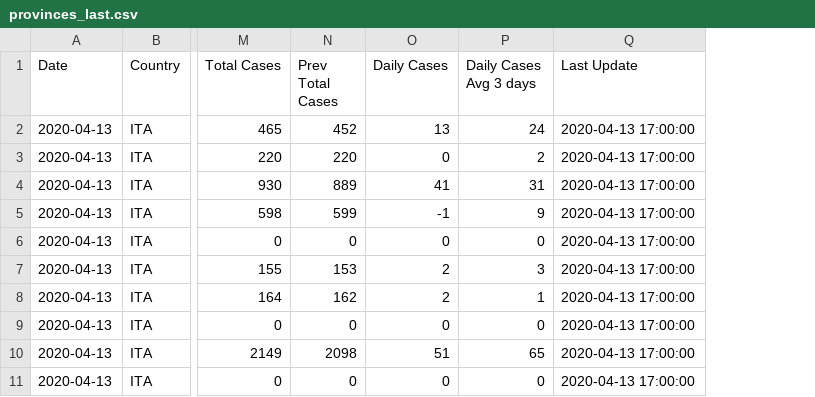
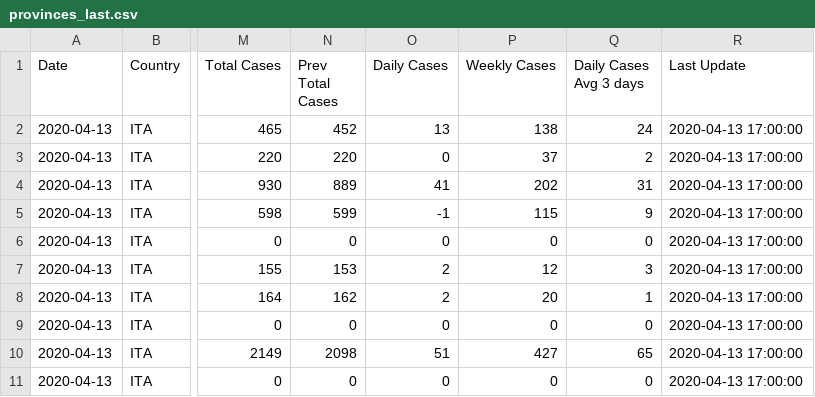
Before and after one commit to fmossott/COVID19, a CSV file: combined/provinces_last.csv, drawn as a sheet; only a part is shown, gaps mark what is left out; the diff names each change by its address in the sheet, - before the commit and + after, or states it on an @@ line.

```diff
--- a/combined/provinces_last.csv
+++ b/combined/provinces_last.csv
+column P (Weekly Cases), rows 2-11: 138 | 37 | 202 | 115 | 0 | 12 | 20 | 0 | 427 | 0
```
Also changed, not shown: combined/regions_last.csv, 4 other files.
